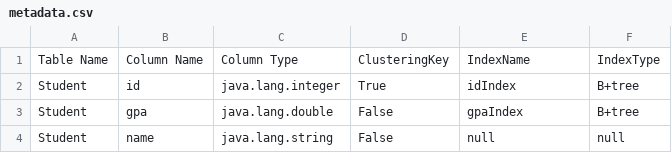
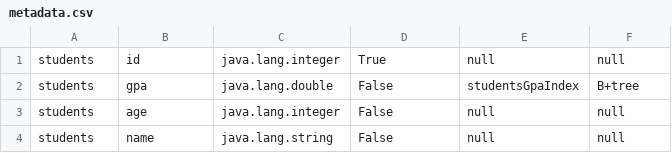
Before and after one commit to yasminesadat/Database-Engine, a CSV file: dbms/src/main/resources/metadata.csv, drawn as a sheet.

```diff
--- a/dbms/src/main/resources/metadata.csv
+++ b/dbms/src/main/resources/metadata.csv
@@ -1,4 +1,4 @@
-Table Name, Column Name, Column Type, ClusteringKey, IndexName,IndexType
-Student, id, java.lang.integer, True, idIndex, B+tree
-Student, gpa, java.lang.double, False, gpaIndex, B+tree
-Student, name, java.lang.string, False, null, null
+students, id, java.lang.integer, True, null, null
+students, gpa, java.lang.double, False, studentsGpaIndex, B+tree
+students, age, java.lang.integer, False, null, null
+students, name, java.lang.string, False, null, null
```
Also changed, not shown: 23 other files.
